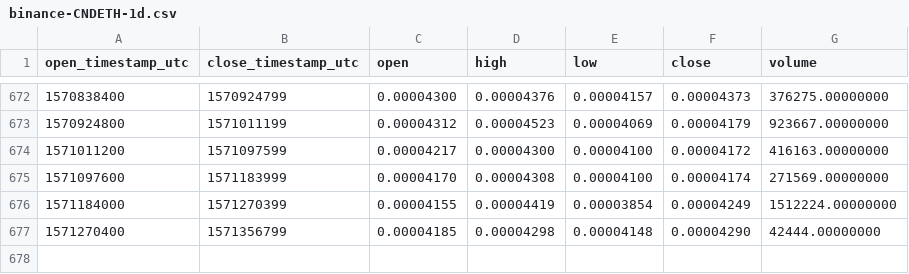
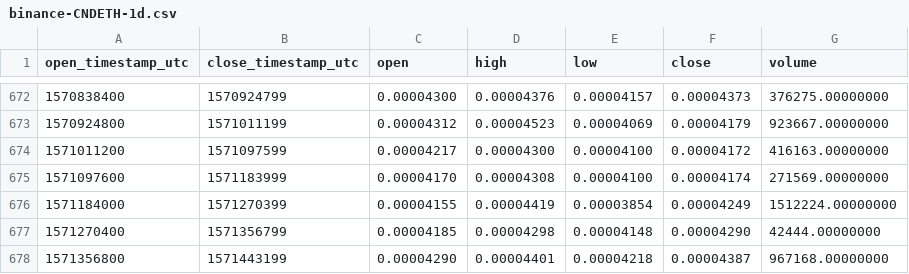
Before and after one commit to cryptobigbro/binance-CNDETH, a CSV file: binance-CNDETH-1d.csv, drawn as a sheet; only a part is shown, gaps mark what is left out.

Commit message:
Update OHLCV data.

```diff
--- a/binance-CNDETH-1d.csv
+++ b/binance-CNDETH-1d.csv
@@ -677 +677,2 @@ open_timestamp_utc,close_timestamp_utc,open,high,low,close,volume
 1571270400,1571356799,0.00004185,0.00004298,0.00004148,0.00004290,42444.00000000
+1571356800,1571443199,0.00004290,0.00004401,0.00004218,0.00004387,967168.00000000
```
Also changed, not shown: 1 other file.
